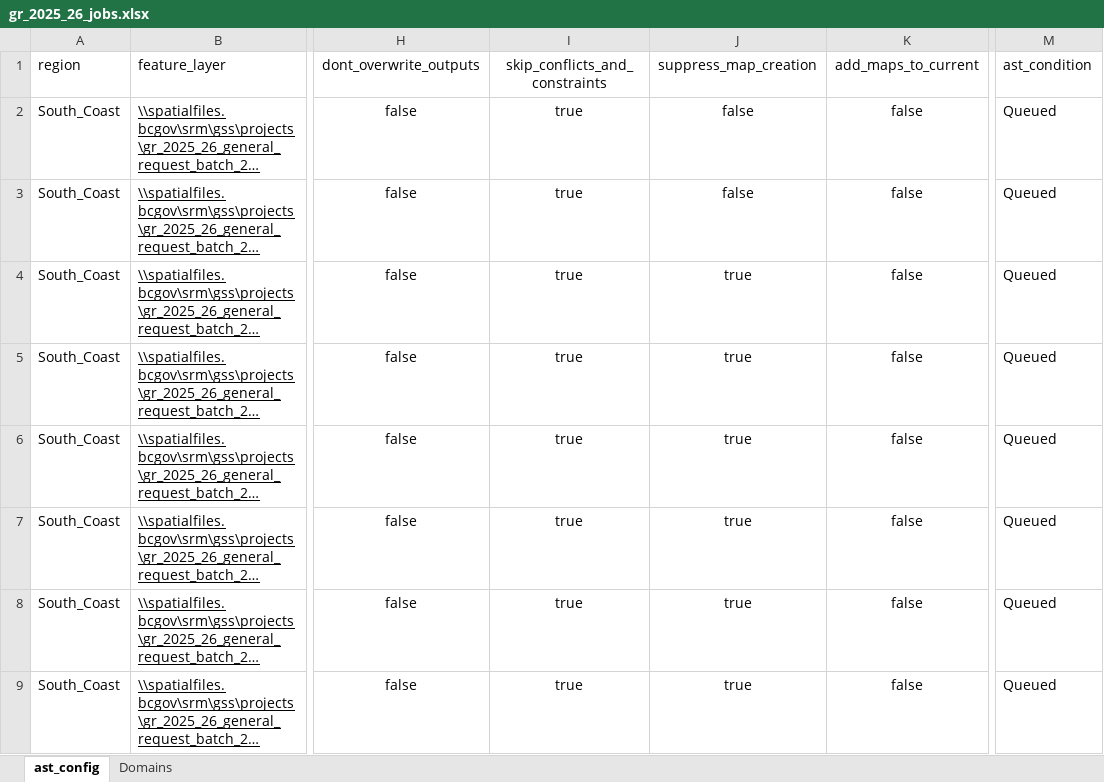
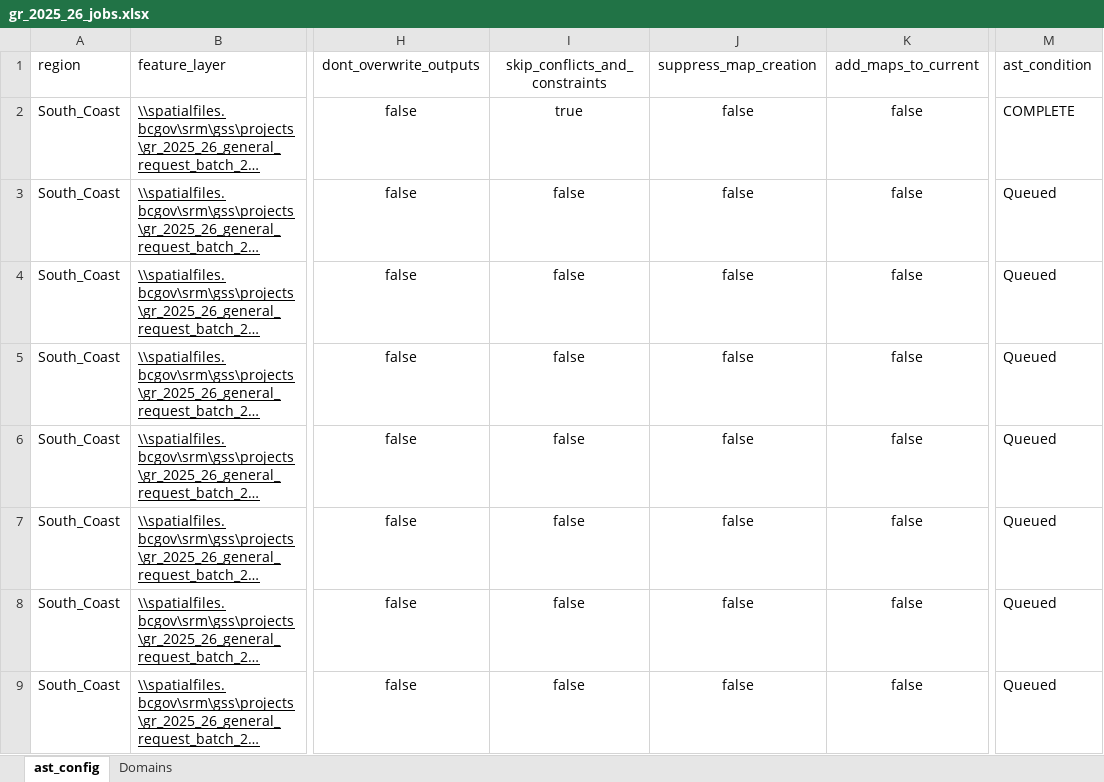
Before and after one commit to bcgov/gss_authorizations, an Excel workbook: autoast/auto_ast_v3_Breville_folium_maps/gr_2025_26_jobs.xlsx, sheet ast_config, drawn as a sheet; only a part is shown, gaps mark what is left out; long unchanged cells end in …; values as stored, in another font and other column widths than the file's, no borders; table styles not drawn; the diff covers the shown part only; the diff names each change by its address in the sheet, - before the commit and + after, or states it on an @@ line.

```diff
--- a/autoast/auto_ast_v3_Breville_folium_maps/gr_2025_26_jobs.xlsx (sheet ast_config)
+++ b/autoast/auto_ast_v3_Breville_folium_maps/gr_2025_26_jobs.xlsx (sheet ast_config)
-M2: Queued
+M2: COMPLETE
-I3:I9: true
+I3:I9: false
-J4:J9: true
+J4:J9: false
```
Also changed, not shown: 21 edited cells elsewhere in this sheet, autoast/auto_ast_v3_Breville_folium_maps/gr_2025_26_1_job.xlsx, 15 other files.
